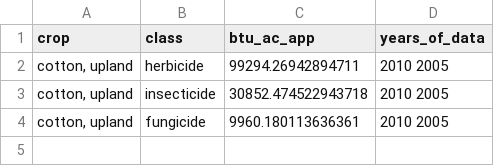
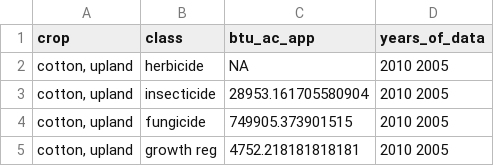
Before and after one commit to vanichols/FtM_Metrics-energy-GHG, a CSV file: data_tidy/pest_energy_cotton-upland.csv, drawn as a sheet.

```diff
--- a/data_tidy/pest_energy_cotton-upland.csv
+++ b/data_tidy/pest_energy_cotton-upland.csv
@@ -1,4 +1,5 @@
 crop,class,btu_ac_app,years_of_data
-"cotton, upland",herbicide,99294.26942894711,2010 2005
-"cotton, upland",insecticide,30852.474522943718,2010 2005
-"cotton, upland",fungicide,9960.180113636361,2010 2005
+"cotton, upland",herbicide,NA,2010 2005
+"cotton, upland",insecticide,28953.161705580904,2010 2005
+"cotton, upland",fungicide,749905.373901515,2010 2005
+"cotton, upland",growth reg,4752.218181818181,2010 2005
```
Also changed, not shown: data_references/audsley2009-table2-class.csv, data_tidy/pest_energy_potatoes.csv, 27 other files.
